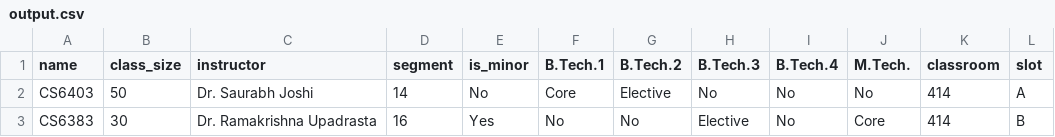
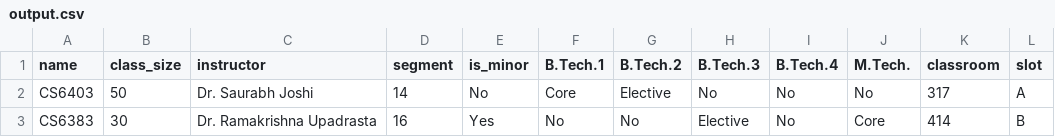
Before and after one commit to sukrutrao/Timetabler, a CSV file: output.csv, drawn as a sheet.

```diff
--- a/output.csv
+++ b/output.csv
@@ -1,3 +1,3 @@
 name,class_size,instructor,segment,is_minor,B.Tech.1,B.Tech.2,B.Tech.3,B.Tech.4,M.Tech.,classroom,slot
-CS6403,50,Dr. Saurabh Joshi,14,No,Core,Elective,No,No,No,414,A
+CS6403,50,Dr. Saurabh Joshi,14,No,Core,Elective,No,No,No,317,A
 CS6383,30,Dr. Ramakrishna Upadrasta,16,Yes,No,No,Elective,No,Core,414,B
```
Also changed, not shown: 8 other files.
